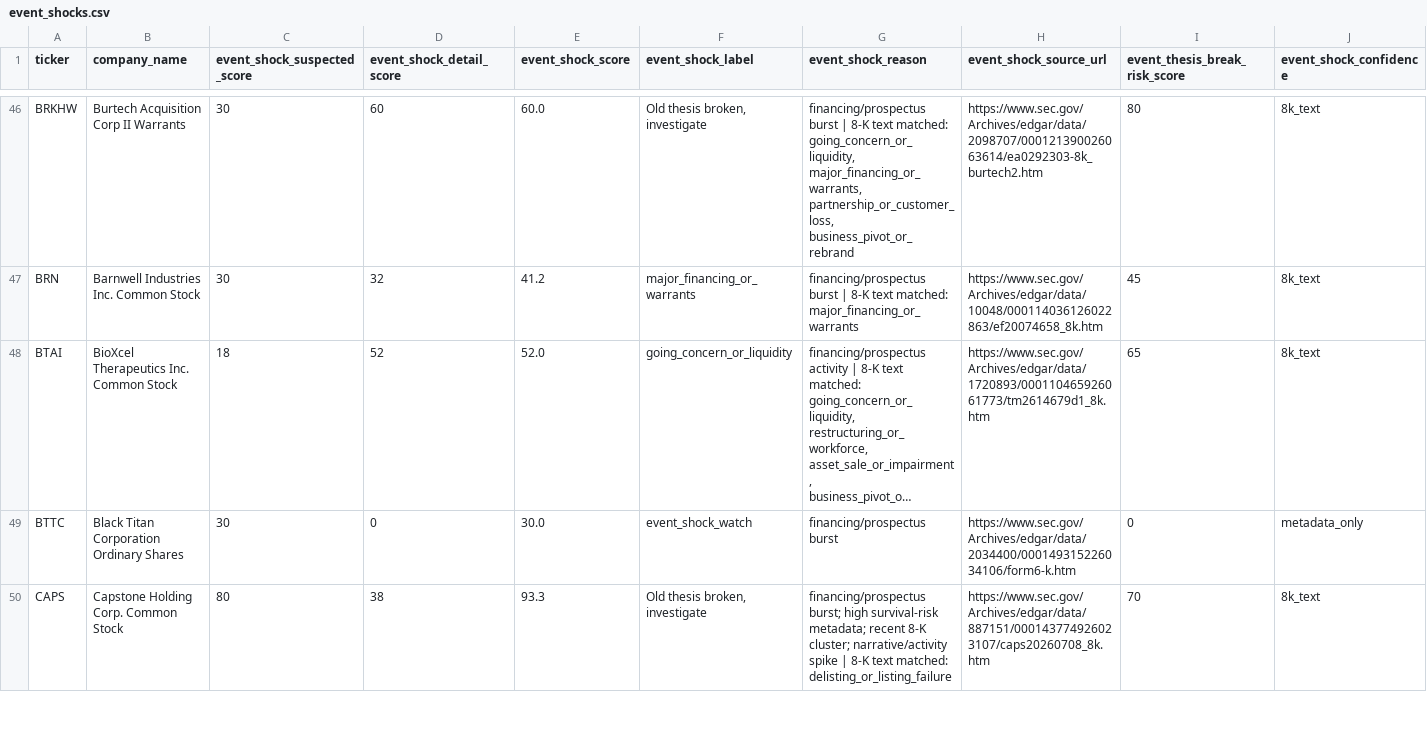
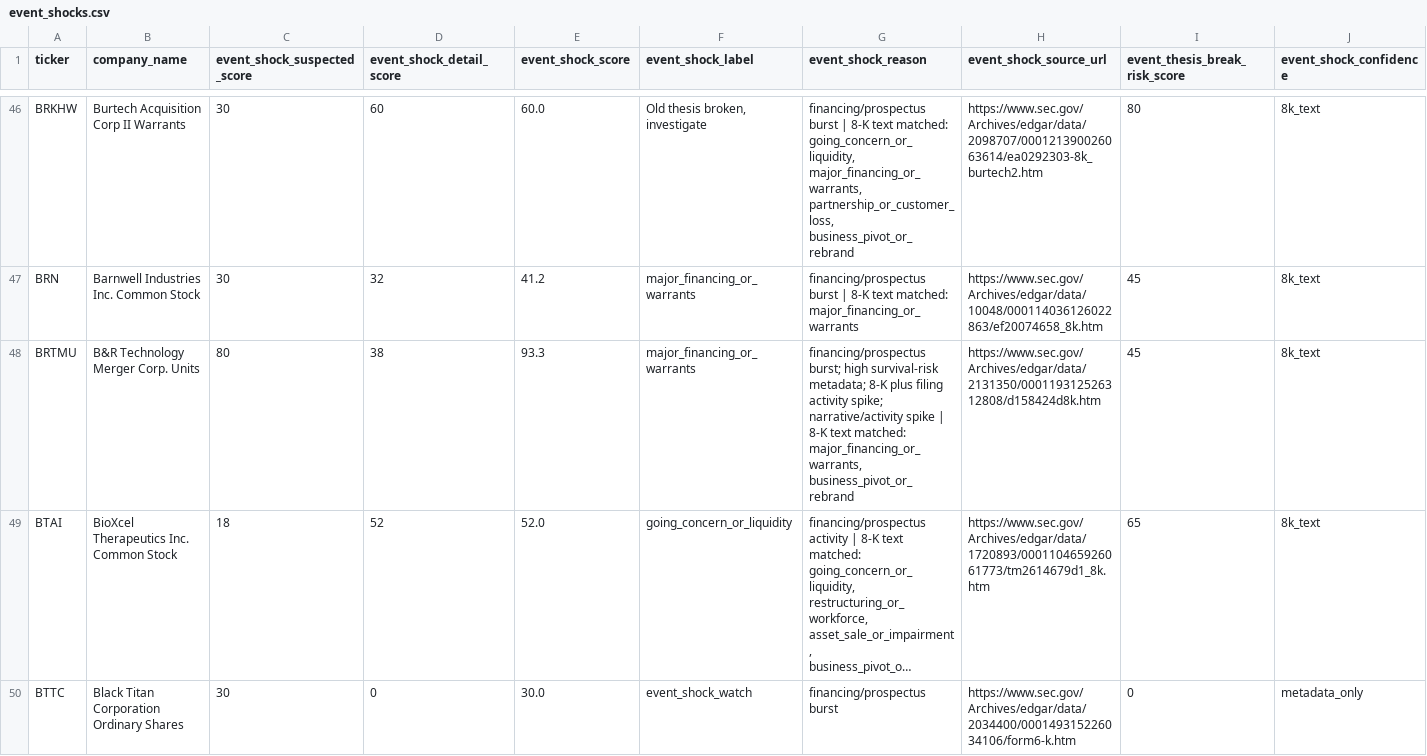
Before and after one commit to Kastnermj/mysterymachine, a CSV file: data/processed/event_shocks.csv, drawn as a sheet; only a part is shown, gaps mark what is left out; the shorter side is filled out with more unchanged rows; long unchanged cells end in …; rows hold the shown columns only; the diff covers the shown part only; the diff names each change by its address in the sheet, - before the commit and + after, or states it on an @@ line.

```diff
--- a/data/processed/event_shocks.csv
+++ b/data/processed/event_shocks.csv
+row 48: BRTMU | B&R Technology Merger Corp. Units | 80 | 38 | 93.3 | major_financing_or_warrants | financing/prospectus burst; high survival-risk metadata; 8-K plus filing activity spike; narrative/activity spike | 8-K text matched: major_financing_or_warrants, business_pivot_or_rebrand | https://www.sec.gov/Archives/edgar/data/2131350/000119312526312808/d158424d8k.htm | 45 | 8k_text
```
Also changed, not shown: 1 added row elsewhere in this file, data/processed/research_batch.csv, data/processed/sec_filing_flags.csv, 11 other files.
